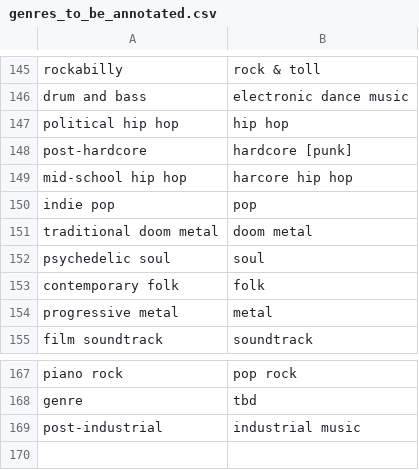
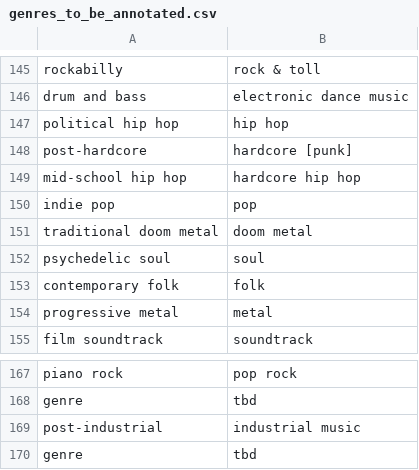
Before and after one commit to maximilianhenning/rym-top-albums-over-time, a CSV file: annotation/genres_to_be_annotated.csv, drawn as a sheet; only a part is shown, gaps mark what is left out.

```diff
--- a/annotation/genres_to_be_annotated.csv
+++ b/annotation/genres_to_be_annotated.csv
@@ -148,3 +148,3 @@ political hip hop;hip hop
 post-hardcore;hardcore [punk]
-mid-school hip hop;harcore hip hop
+mid-school hip hop;hardcore hip hop
 indie pop;pop
@@ -169 +169,2 @@ genre;tbd
 post-industrial;industrial music
+genre;tbd
```
Also changed, not shown: output/genres.csv, 3 other files.
